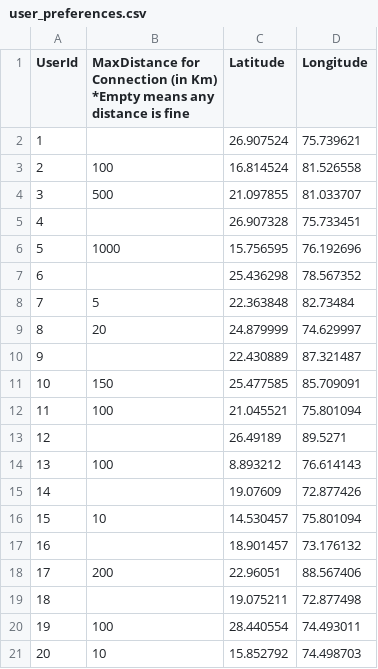
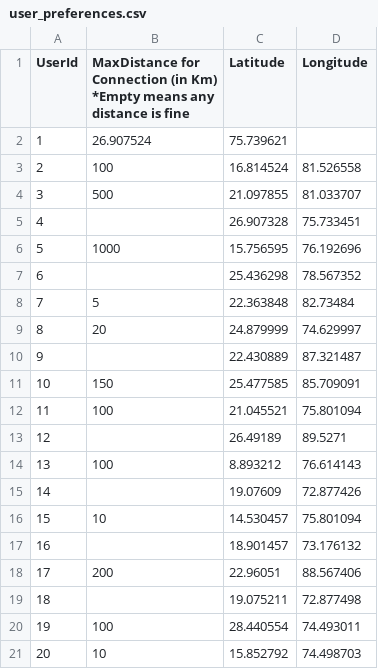
Before and after one commit to soujanyachan/chhalang-hackathon-backend, a CSV file: data/user_preferences.csv, drawn as a sheet.

```diff
--- a/data/user_preferences.csv
+++ b/data/user_preferences.csv
@@ -2,3 +2,3 @@ UserId,"MaxDistance for Connection (in Km)
 *Empty means any distance is fine",Latitude,Longitude
-1,,26.907524,75.739621
+1,26.907524,75.739621
 2,100,16.814524,81.526558
```
Also changed, not shown: 5 other files.
